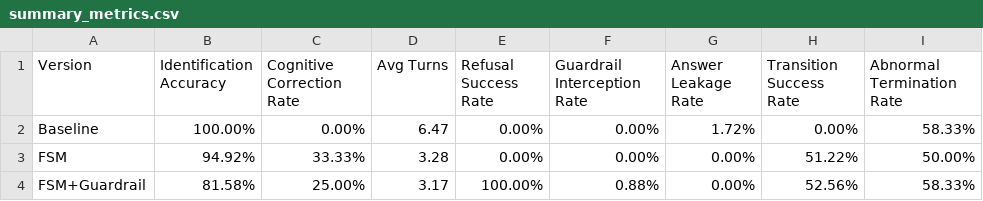
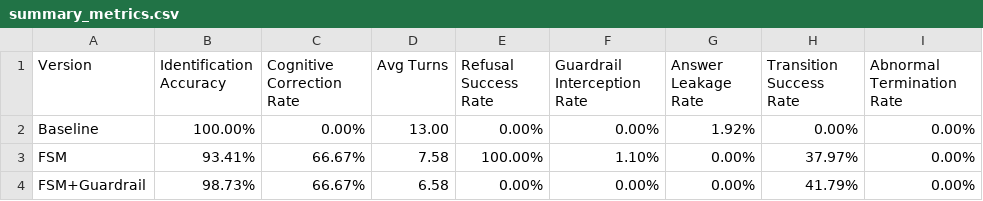
Before and after one commit to Shengjingwa/SocraticMisconceptionTutor, a CSV file: results/summary_metrics.csv, drawn as a sheet.

```diff
--- a/results/summary_metrics.csv
+++ b/results/summary_metrics.csv
@@ -1,4 +1,4 @@
 Version,Identification Accuracy,Cognitive Correction Rate,Avg Turns,Refusal Success Rate,Guardrail Interception Rate,Answer Leakage Rate,Transition Success Rate,Abnormal Termination Rate
-Baseline,100.00%,0.00%,6.47,0.00%,0.00%,1.72%,0.00%,58.33%
-FSM,94.92%,33.33%,3.28,0.00%,0.00%,0.00%,51.22%,50.00%
-FSM+Guardrail,81.58%,25.00%,3.17,100.00%,0.88%,0.00%,52.56%,58.33%
+Baseline,100.00%,0.00%,13.00,0.00%,0.00%,1.92%,0.00%,0.00%
+FSM,93.41%,66.67%,7.58,100.00%,1.10%,0.00%,37.97%,0.00%
+FSM+Guardrail,98.73%,66.67%,6.58,0.00%,0.00%,0.00%,41.79%,0.00%
```
Also changed, not shown: 7 other files.
